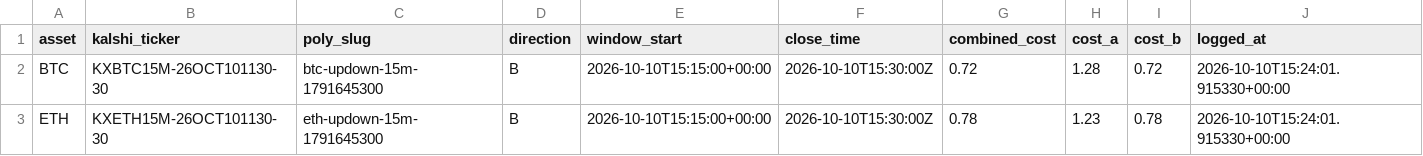
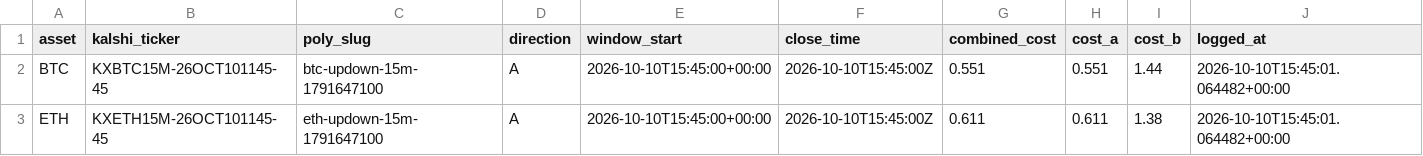
Before and after one commit to Prinxe-crypto/reference-gap-bot-v2, a CSV file: open_positions.csv, drawn as a sheet.

```diff
--- a/open_positions.csv
+++ b/open_positions.csv
@@ -1,3 +1,3 @@
 asset,kalshi_ticker,poly_slug,direction,window_start,close_time,combined_cost,cost_a,cost_b,logged_at
-BTC,KXBTC15M-26OCT101130-30,btc-updown-15m-1791645300,B,2026-10-10T15:15:00+00:00,2026-10-10T15:30:00Z,0.72,1.28,0.72,2026-10-10T15:24:01.915330+00:00
-ETH,KXETH15M-26OCT101130-30,eth-updown-15m-1791645300,B,2026-10-10T15:15:00+00:00,2026-10-10T15:30:00Z,0.78,1.23,0.78,2026-10-10T15:24:01.915330+00:00
+BTC,KXBTC15M-26OCT101145-45,btc-updown-15m-1791647100,A,2026-10-10T15:45:00+00:00,2026-10-10T15:45:00Z,0.551,0.551,1.44,2026-10-10T15:45:01.064482+00:00
+ETH,KXETH15M-26OCT101145-45,eth-updown-15m-1791647100,A,2026-10-10T15:45:00+00:00,2026-10-10T15:45:00Z,0.611,0.611,1.38,2026-10-10T15:45:01.064482+00:00
```
Also changed, not shown: closed_positions.csv.
